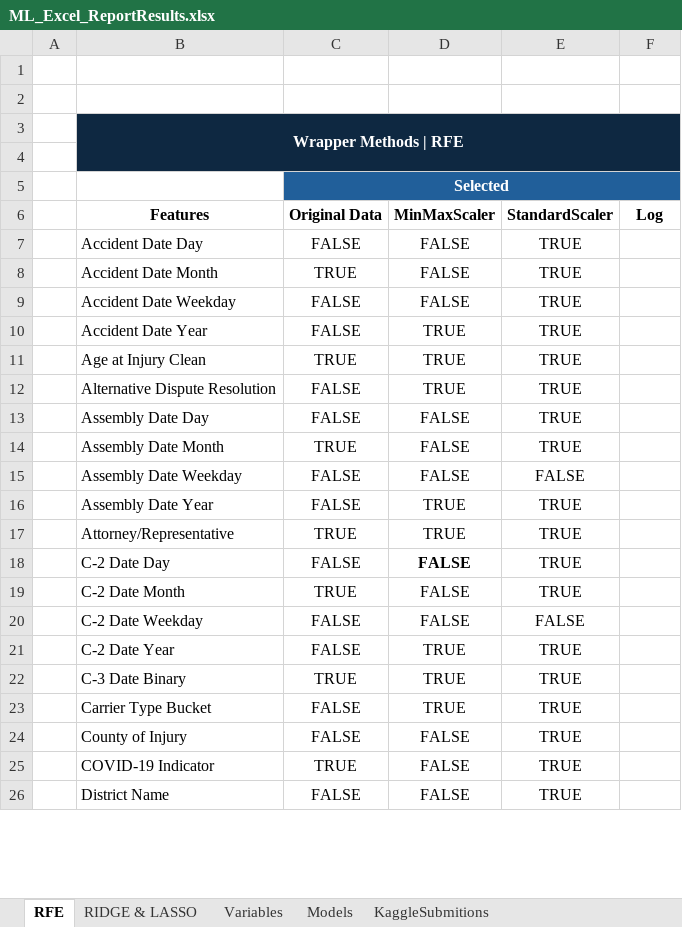
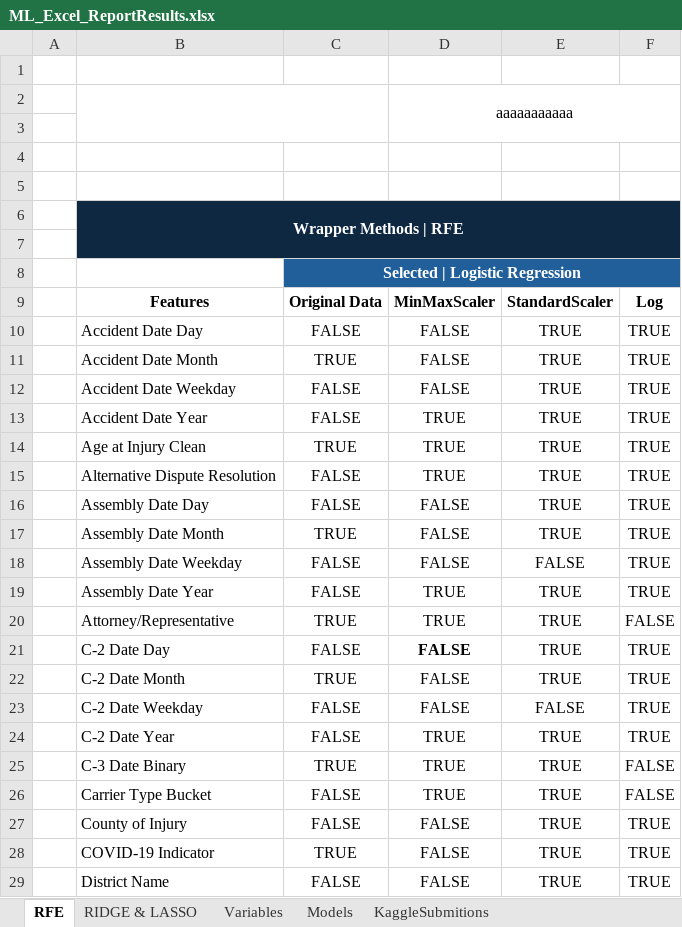
Before and after one commit to Silvestre17/ML_24.25_Project_Group33, an Excel workbook: ML_Excel_ReportResults.xlsx, sheet RFE, drawn as a sheet; only a part is shown; values as stored, in another font and other column widths than the file's, no borders; charts and pictures and conditional formats not drawn; addresses are those after the commit; the diff covers the shown part only; the diff names each change by its address in the sheet, - before the commit and + after, or states it on an @@ line.

```diff
--- a/ML_Excel_ReportResults.xlsx (sheet RFE)
+++ b/ML_Excel_ReportResults.xlsx (sheet RFE)
+row 2:  | Wrapper Methods | RFE |  | aaaaaaaaaaa
+row 3: (empty)
+row 4: (empty)
-C8: Selected
+C8: Selected | Logistic Regression
-F10:F19: (empty)
+F10:F19: TRUE
-F20: (empty)
+F20: FALSE
-F21:F24: (empty)
+F21:F24: TRUE
-F25:F26: (empty)
+F25:F26: FALSE
-F27:F29: (empty)
+F27:F29: TRUE
```
Also changed, not shown: 10 edited cells elsewhere in this sheet, sheet Models, sheet Variables, sheet RIDGE & LASSO, formulas that keep their value, charts or pictures, 9 other files.
